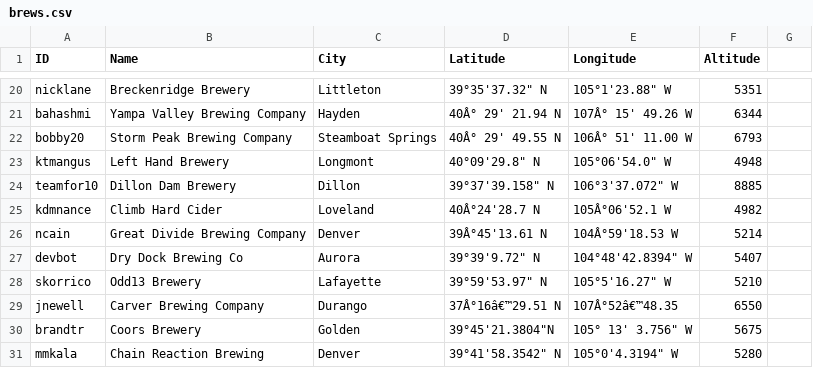
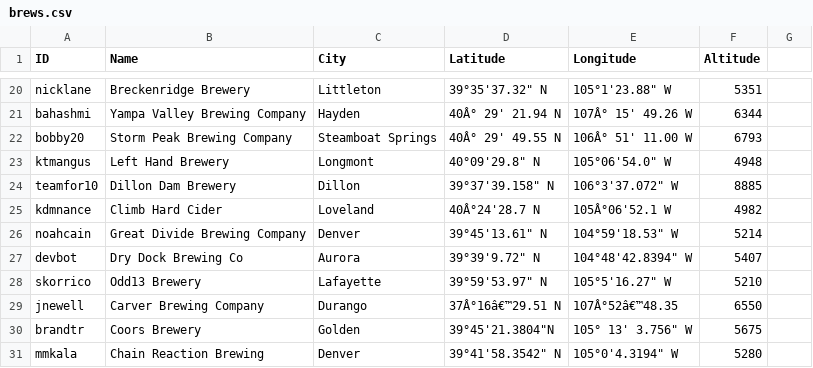
Before and after one commit to csu2017sp314/class, a CSV file: brews.csv, drawn as a sheet; only a part is shown, gaps mark what is left out.

Commit message:
corrected user ID and latitude/longitude format

```diff
--- a/brews.csv
+++ b/brews.csv
@@ -25,3 +25,3 @@ teamfor10,Dillon Dam Brewery,Dillon,39°37'39.158" N, 106°3'37.072" W,8885
 kdmnance,Climb Hard Cider,Loveland,40Â°24'28.7 N, 105Â°06'52.1 W,4982
-ncain,Great Divide Brewing Company,Denver,39Â°45'13.61 N, 104Â°59'18.53 W,5214
+noahcain,Great Divide Brewing Company,Denver,39°45'13.61" N, 104°59'18.53" W,5214
 devbot,Dry Dock Brewing Co,Aurora,39°39'9.72" N,104°48'42.8394" W,5407
```
